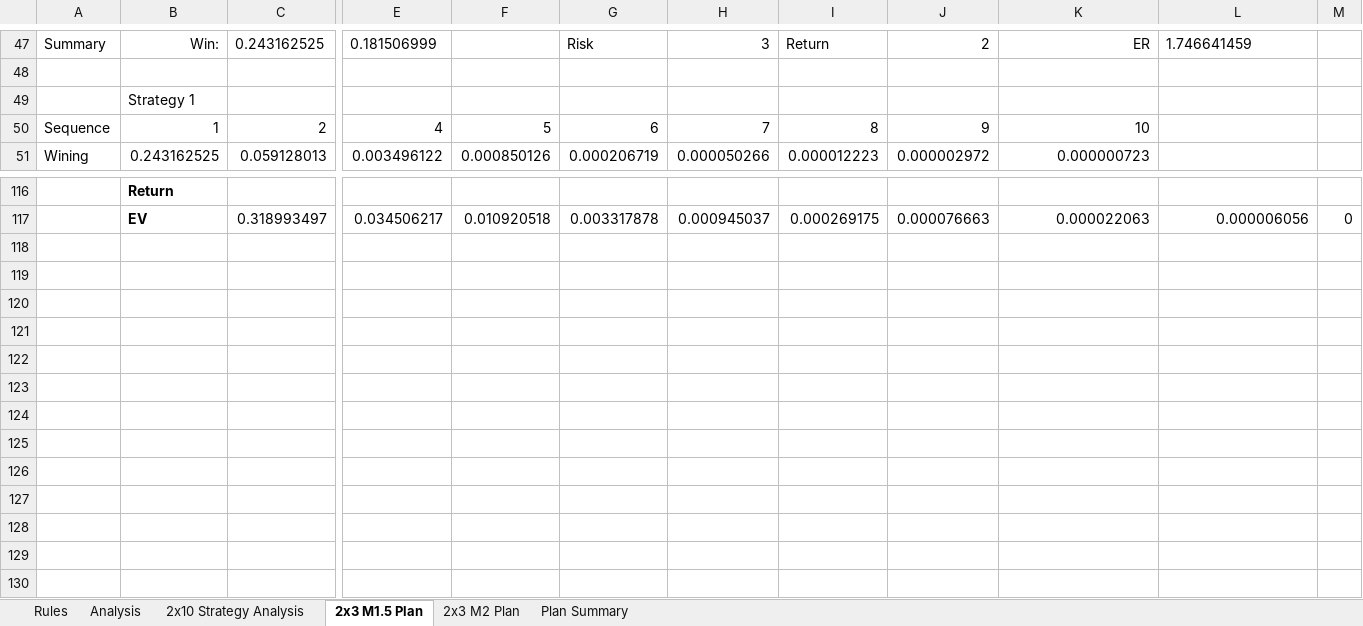
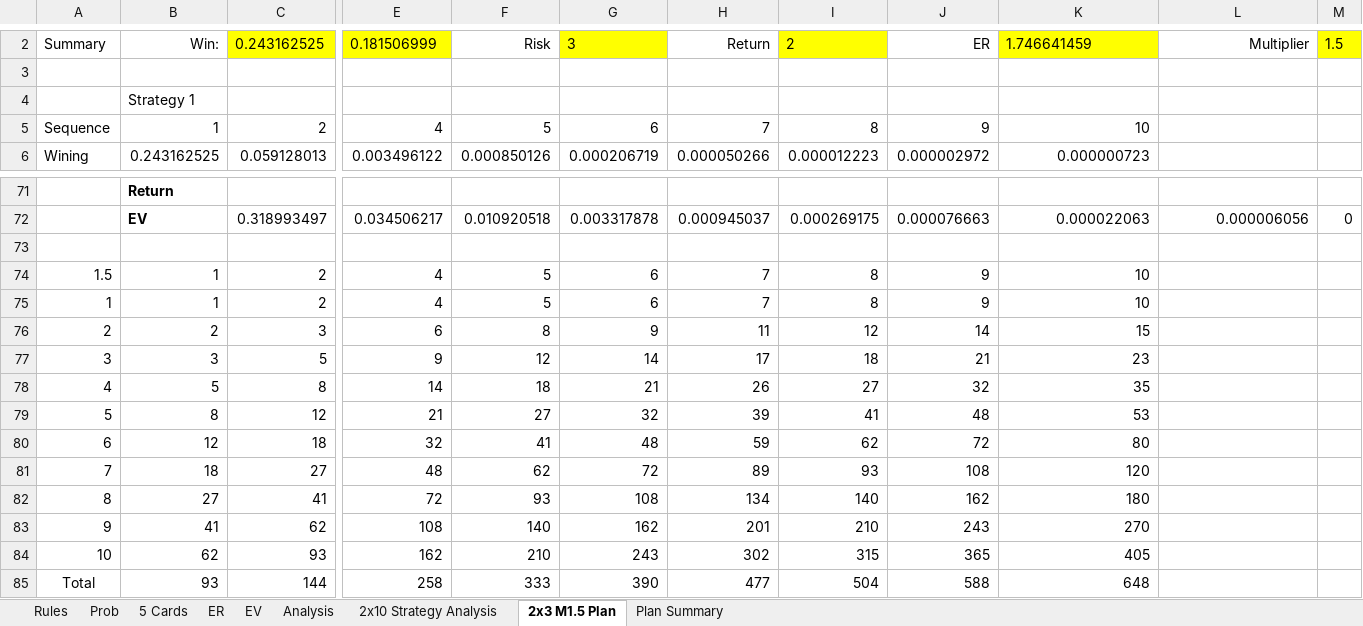
Before and after one commit to luozongbao/BlackjackStrategy, an Excel workbook: My Blackjack Strategy.xlsx, sheet 2x3 M1.5 Plan, drawn as a sheet; only a part is shown, gaps mark what is left out; values as stored, in another font and other column widths than the file's, no borders; charts and pictures and conditional formats not drawn; addresses are those after the commit; rows hold the shown columns only; the diff covers the shown part only; the diff names each change by its address in the sheet, - before the commit and + after, or states it on an @@ line.

```diff
--- a/My Blackjack Strategy.xlsx (sheet 2x3 M1.5 Plan)
+++ b/My Blackjack Strategy.xlsx (sheet 2x3 M1.5 Plan)
-sheet tab: 2x3 M2 Plan
@@ sheet tab unhidden: Prob @@
@@ sheet tab unhidden: 5 Cards @@
@@ sheet tab unhidden: ER @@
@@ sheet tab unhidden: EV @@
-C2 fill: none
+C2 fill: #FFFF00
-E2 fill: none
+E2 fill: #FFFF00
-F2: (empty)
+F2: Risk
-G2: Risk
+G2: 3
-G2 fill: none
+G2 fill: #FFFF00
-H2: 3
+H2: Return
-I2: Return
+I2: 2
-I2 fill: none
+I2 fill: #FFFF00
-J2: 2
+J2: ER
-K2: ER
+K2: 1.746641459
@@ K2 fill: none → #FFFF00, alignment: right → left @@
-L2: 1.746641459
+L2: Multiplier
-L2 alignment: left
+L2 alignment: right
-M2: (empty)
+M2: 1.5
-M2 fill: none
+M2 fill: #FFFF00
+row 73: (empty)
+row 74: 1.5 | 1 | 2 | 4 | 5 | 6 | 7 | 8 | 9 | 10
+row 75: 1 | 1 | 2 | 4 | 5 | 6 | 7 | 8 | 9 | 10
+row 76: 2 | 2 | 3 | 6 | 8 | 9 | 11 | 12 | 14 | 15
+row 77: 3 | 3 | 5 | 9 | 12 | 14 | 17 | 18 | 21 | 23
+row 78: 4 | 5 | 8 | 14 | 18 | 21 | 26 | 27 | 32 | 35
+row 79: 5 | 8 | 12 | 21 | 27 | 32 | 39 | 41 | 48 | 53
+row 80: 6 | 12 | 18 | 32 | 41 | 48 | 59 | 62 | 72 | 80
+row 81: 7 | 18 | 27 | 48 | 62 | 72 | 89 | 93 | 108 | 120
+row 82: 8 | 27 | 41 | 72 | 93 | 108 | 134 | 140 | 162 | 180
+row 83: 9 | 41 | 62 | 108 | 140 | 162 | 201 | 210 | 243 | 270
+row 84: 10 | 62 | 93 | 162 | 210 | 243 | 302 | 315 | 365 | 405
+row 85: Total | 93 | 144 | 258 | 333 | 390 | 477 | 504 | 588 | 648
```
Also changed, not shown: 45 removed rows elsewhere in this sheet, sheet Plan Summary, formulas that keep their value, charts or pictures.
